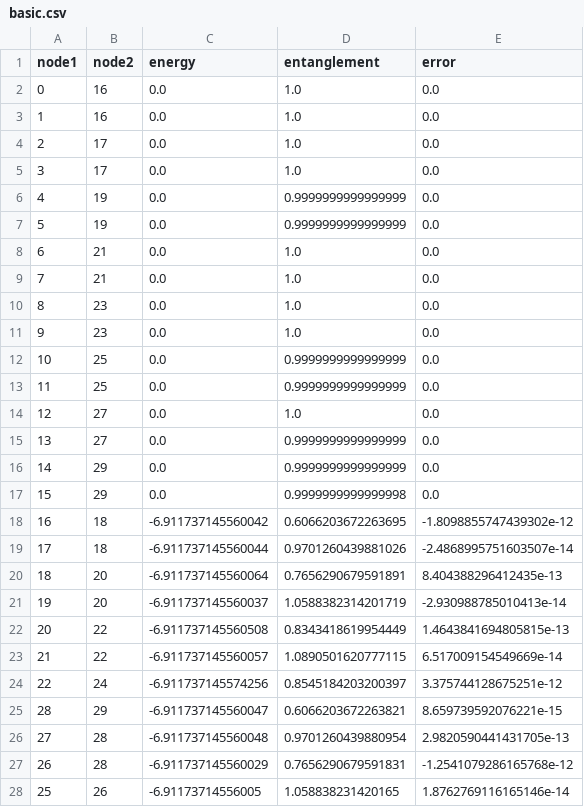
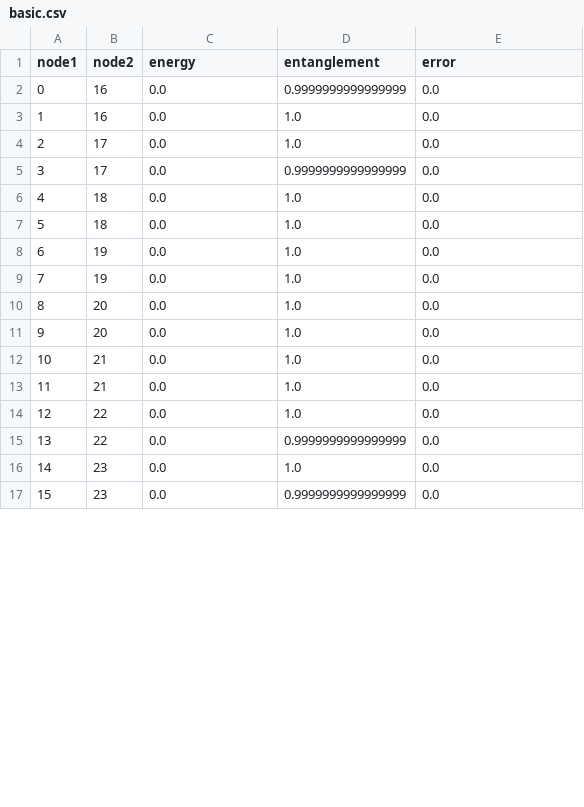
Before and after one commit to Ryo-wtnb11/TTNOpt, a CSV file: sample/ground_state_search/XXZ/data/run2/basic.csv, drawn as a sheet; only a part is shown; the diff covers the shown part only.

```diff
--- a/sample/ground_state_search/XXZ/data/run2/basic.csv
+++ b/sample/ground_state_search/XXZ/data/run2/basic.csv
@@ -1,28 +1,17 @@
 node1,node2,energy,entanglement,error
-0,16,0.0,1.0,0.0
+0,16,0.0,0.9999999999999999,0.0
 1,16,0.0,1.0,0.0
 2,17,0.0,1.0,0.0
-3,17,0.0,1.0,0.0
-4,19,0.0,0.9999999999999999,0.0
-5,19,0.0,0.9999999999999999,0.0
-6,21,0.0,1.0,0.0
-7,21,0.0,1.0,0.0
-8,23,0.0,1.0,0.0
-9,23,0.0,1.0,0.0
-10,25,0.0,0.9999999999999999,0.0
-11,25,0.0,0.9999999999999999,0.0
-12,27,0.0,1.0,0.0
-13,27,0.0,0.9999999999999999,0.0
-14,29,0.0,0.9999999999999999,0.0
-15,29,0.0,0.9999999999999998,0.0
-16,18,-6.911737145560042,0.6066203672263695,-1.8098855747439302e-12
-17,18,-6.911737145560044,0.9701260439881026,-2.4868995751603507e-14
-18,20,-6.911737145560064,0.7656290679591891,8.404388296412435e-13
-19,20,-6.911737145560037,1.0588382314201719,-2.930988785010413e-14
-20,22,-6.911737145560508,0.8343418619954449,1.4643841694805815e-13
-21,22,-6.911737145560057,1.0890501620777115,6.517009154549669e-14
-22,24,-6.911737145574256,0.8545184203200397,3.375744128675251e-12
-28,29,-6.911737145560047,0.6066203672263821,8.659739592076221e-15
-27,28,-6.911737145560048,0.9701260439880954,2.9820590441431705e-13
-26,28,-6.911737145560029,0.7656290679591831,-1.2541079286165768e-12
-25,26,-6.91173714556005,1.058838231420165,1.8762769116165146e-14
+3,17,0.0,0.9999999999999999,0.0
+4,18,0.0,1.0,0.0
+5,18,0.0,1.0,0.0
+6,19,0.0,1.0,0.0
+7,19,0.0,1.0,0.0
+8,20,0.0,1.0,0.0
+9,20,0.0,1.0,0.0
+10,21,0.0,1.0,0.0
+11,21,0.0,1.0,0.0
+12,22,0.0,1.0,0.0
+13,22,0.0,0.9999999999999999,0.0
+14,23,0.0,1.0,0.0
+15,23,0.0,0.9999999999999999,0.0
```
Also changed, not shown: 13 added rows and 2 removed rows elsewhere in this file, sample/ground_state_search/XXZ/data/run1/basic.csv, sample/ground_state_search/XXZ/data/run1/single_site.csv, 52 other files.
